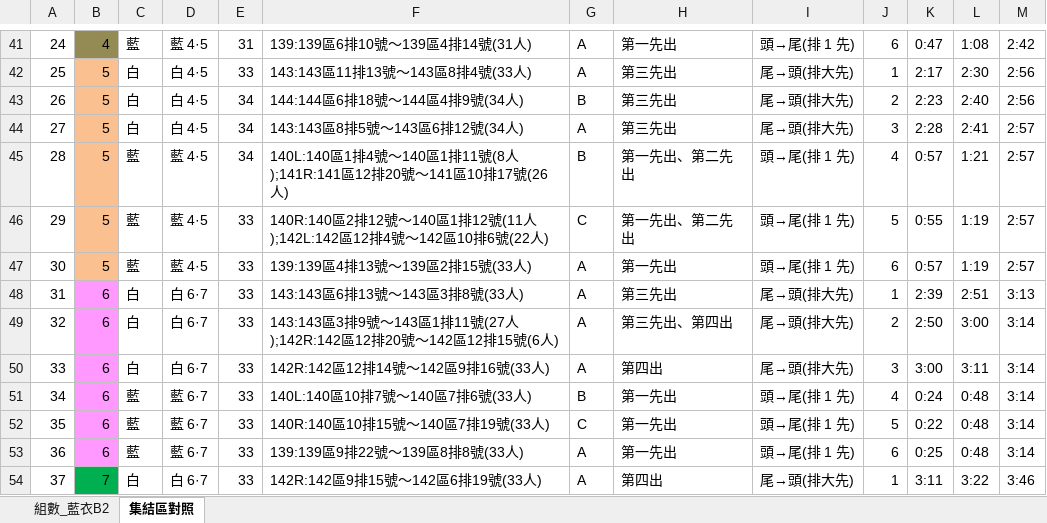
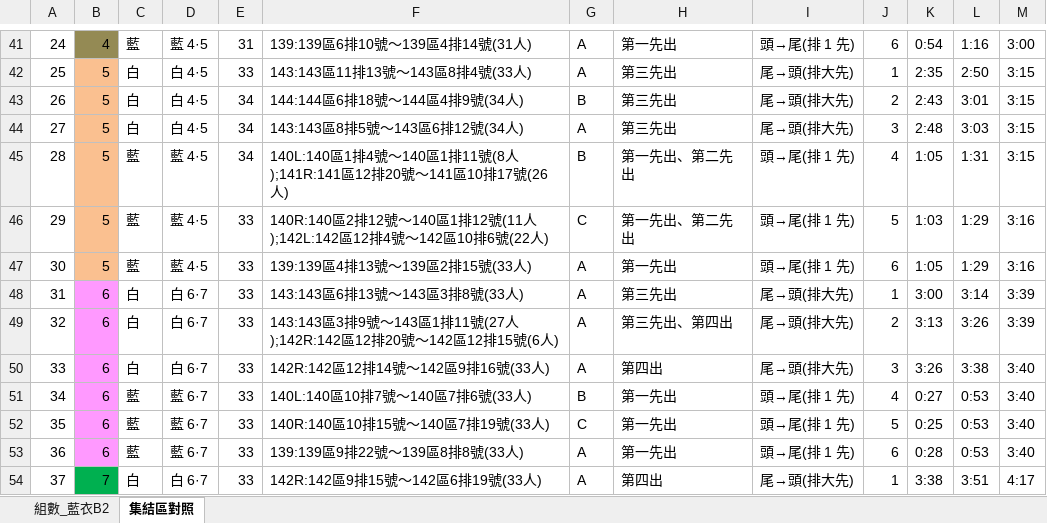
Before and after one commit to pichiu/playground, an Excel workbook: design-explorations/taipei-dome/flow/entry-animation-v2/休息區座位_藍衣B2集結版_2026-10-18.xlsx, sheet 集結區對照, drawn as a sheet; only a part is shown, gaps mark what is left out; values as stored, in another font and other column widths than the file's, no borders; the diff covers the shown part only; the diff names each change by its address in the sheet, - before the commit and + after, or states it on an @@ line.

```diff
--- a/design-explorations/taipei-dome/flow/entry-animation-v2/休息區座位_藍衣B2集結版_2026-10-18.xlsx (sheet 集結區對照)
+++ b/design-explorations/taipei-dome/flow/entry-animation-v2/休息區座位_藍衣B2集結版_2026-10-18.xlsx (sheet 集結區對照)
-K41: 0:47
+K41: 0:54
-L41: 1:08
+L41: 1:16
-M41: 2:42
+M41: 3:00
-K42: 2:17
+K42: 2:35
-L42: 2:30
+L42: 2:50
-M42:M43: 2:56
+M42:M43: 3:15
-K43: 2:23
+K43: 2:43
-L43: 2:40
+L43: 3:01
-K44: 2:28
+K44: 2:48
-L44: 2:41
+L44: 3:03
-M44:M45: 2:57
+M44:M45: 3:15
-K45: 0:57
+K45: 1:05
-L45: 1:21
+L45: 1:31
-K46: 0:55
+K46: 1:03
-L46:L47: 1:19
+L46:L47: 1:29
-M46:M47: 2:57
+M46:M47: 3:16
-K47: 0:57
+K47: 1:05
-K48: 2:39
+K48: 3:00
-L48: 2:51
+L48: 3:14
-M48: 3:13
+M48: 3:39
-K49: 2:50
+K49: 3:13
-L49: 3:00
+L49: 3:26
-M49: 3:14
+M49: 3:39
-K50: 3:00
+K50: 3:26
-L50: 3:11
+L50: 3:38
-M50:M53: 3:14
+M50:M53: 3:40
-K51: 0:24
+K51: 0:27
-L51:L53: 0:48
+L51:L53: 0:53
-K52: 0:22
+K52: 0:25
-K53: 0:25
+K53: 0:28
-K54: 3:11
+K54: 3:38
-L54: 3:22
+L54: 3:51
-M54: 3:46
+M54: 4:17
```
Also changed, not shown: 126 edited cells elsewhere in this sheet, 6 other files.
